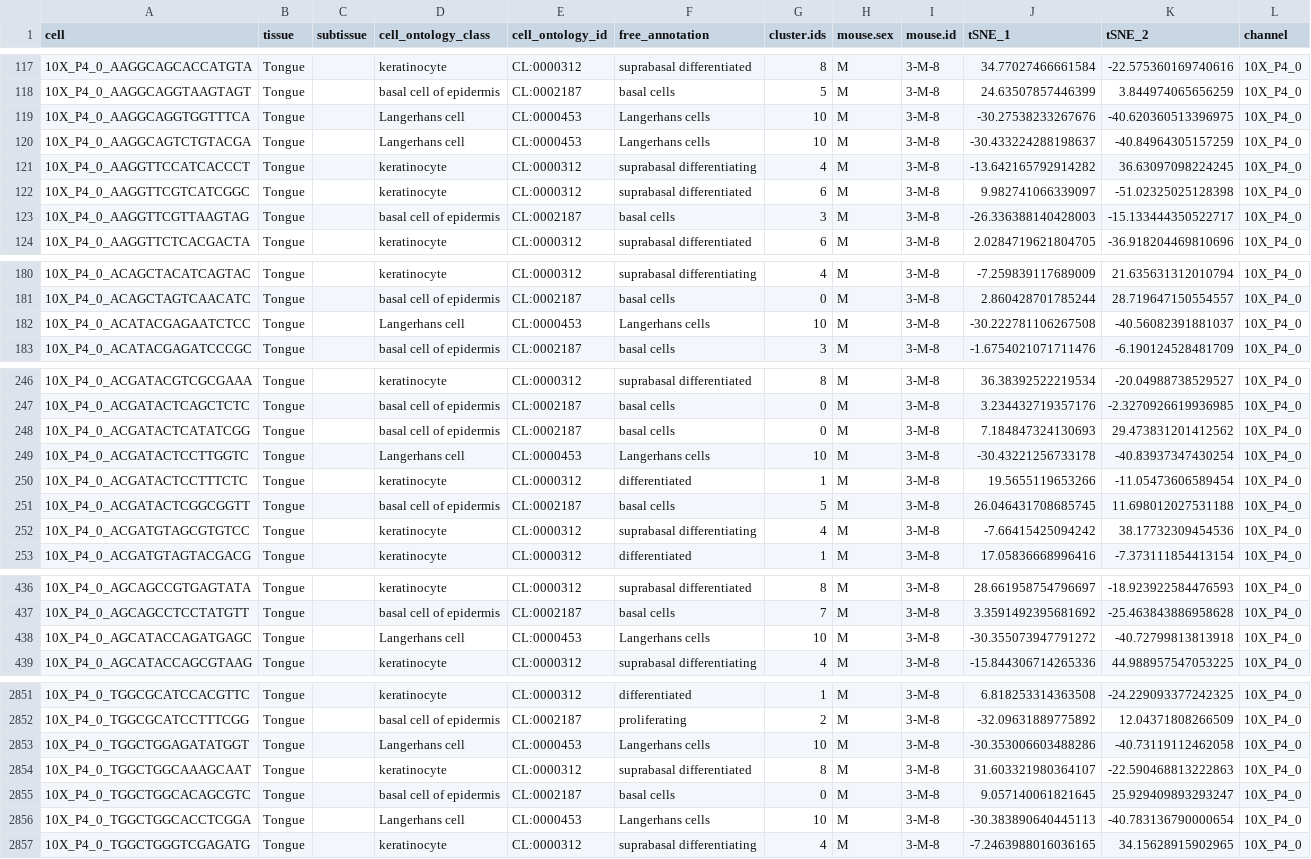
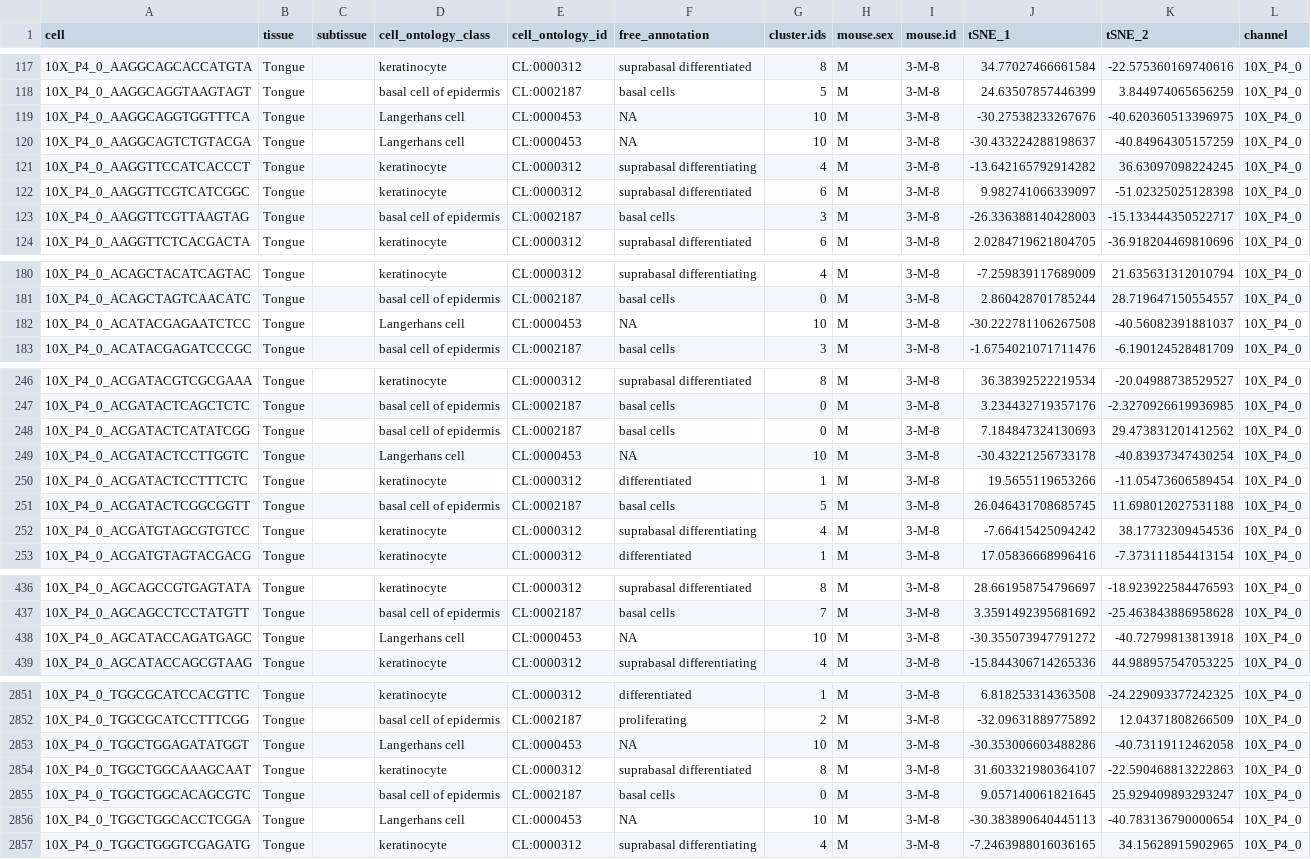
Before and after one commit to czbiohub-sf/tabula-muris, a CSV file: 00_data_ingest/03_tissue_annotation_csv/Tongue_droplet_annotation.csv, drawn as a sheet; only a part is shown, gaps mark what is left out; the diff covers the shown part only.

```diff
--- a/00_data_ingest/03_tissue_annotation_csv/Tongue_droplet_annotation.csv
+++ b/00_data_ingest/03_tissue_annotation_csv/Tongue_droplet_annotation.csv
@@ -118,4 +118,4 @@ cell,tissue,subtissue,cell_ontology_class,cell_ontology_id,free_annotation,clust
 10X_P4_0_AAGGCAGGTAAGTAGT,Tongue,,basal cell of epidermis,CL:0002187,basal cells,5,M,3-M-8,24.63507857446399,3.844974065656259,10X_P4_0
-10X_P4_0_AAGGCAGGTGGTTTCA,Tongue,,Langerhans cell,CL:0000453,Langerhans cells,10,M,3-M-8,-30.27538233267676,-40.620360513396975,10X_P4_0
-10X_P4_0_AAGGCAGTCTGTACGA,Tongue,,Langerhans cell,CL:0000453,Langerhans cells,10,M,3-M-8,-30.433224288198637,-40.84964305157259,10X_P4_0
+10X_P4_0_AAGGCAGGTGGTTTCA,Tongue,,Langerhans cell,CL:0000453,NA,10,M,3-M-8,-30.27538233267676,-40.620360513396975,10X_P4_0
+10X_P4_0_AAGGCAGTCTGTACGA,Tongue,,Langerhans cell,CL:0000453,NA,10,M,3-M-8,-30.433224288198637,-40.84964305157259,10X_P4_0
 10X_P4_0_AAGGTTCCATCACCCT,Tongue,,keratinocyte,CL:0000312,suprabasal differentiating,4,M,3-M-8,-13.642165792914282,36.63097098224245,10X_P4_0
@@ -181,3 +181,3 @@ cell,tissue,subtissue,cell_ontology_class,cell_ontology_id,free_annotation,clust
 10X_P4_0_ACAGCTAGTCAACATC,Tongue,,basal cell of epidermis,CL:0002187,basal cells,0,M,3-M-8,2.860428701785244,28.719647150554557,10X_P4_0
-10X_P4_0_ACATACGAGAATCTCC,Tongue,,Langerhans cell,CL:0000453,Langerhans cells,10,M,3-M-8,-30.222781106267508,-40.56082391881037,10X_P4_0
+10X_P4_0_ACATACGAGAATCTCC,Tongue,,Langerhans cell,CL:0000453,NA,10,M,3-M-8,-30.222781106267508,-40.56082391881037,10X_P4_0
 10X_P4_0_ACATACGAGATCCCGC,Tongue,,basal cell of epidermis,CL:0002187,basal cells,3,M,3-M-8,-1.6754021071711476,-6.190124528481709,10X_P4_0
@@ -248,3 +248,3 @@ cell,tissue,subtissue,cell_ontology_class,cell_ontology_id,free_annotation,clust
 10X_P4_0_ACGATACTCATATCGG,Tongue,,basal cell of epidermis,CL:0002187,basal cells,0,M,3-M-8,7.184847324130693,29.473831201412562,10X_P4_0
-10X_P4_0_ACGATACTCCTTGGTC,Tongue,,Langerhans cell,CL:0000453,Langerhans cells,10,M,3-M-8,-30.43221256733178,-40.83937347430254,10X_P4_0
+10X_P4_0_ACGATACTCCTTGGTC,Tongue,,Langerhans cell,CL:0000453,NA,10,M,3-M-8,-30.43221256733178,-40.83937347430254,10X_P4_0
 10X_P4_0_ACGATACTCCTTTCTC,Tongue,,keratinocyte,CL:0000312,differentiated,1,M,3-M-8,19.5655119653266,-11.05473606589454,10X_P4_0
@@ -437,3 +437,3 @@ cell,tissue,subtissue,cell_ontology_class,cell_ontology_id,free_annotation,clust
 10X_P4_0_AGCAGCCTCCTATGTT,Tongue,,basal cell of epidermis,CL:0002187,basal cells,7,M,3-M-8,3.3591492395681692,-25.463843886958628,10X_P4_0
-10X_P4_0_AGCATACCAGATGAGC,Tongue,,Langerhans cell,CL:0000453,Langerhans cells,10,M,3-M-8,-30.355073947791272,-40.72799813813918,10X_P4_0
+10X_P4_0_AGCATACCAGATGAGC,Tongue,,Langerhans cell,CL:0000453,NA,10,M,3-M-8,-30.355073947791272,-40.72799813813918,10X_P4_0
 10X_P4_0_AGCATACCAGCGTAAG,Tongue,,keratinocyte,CL:0000312,suprabasal differentiating,4,M,3-M-8,-15.844306714265336,44.988957547053225,10X_P4_0
@@ -2852,6 +2852,6 @@ cell,tissue,subtissue,cell_ontology_class,cell_ontology_id,free_annotation,clust
 10X_P4_0_TGGCGCATCCTTTCGG,Tongue,,basal cell of epidermis,CL:0002187,proliferating,2,M,3-M-8,-32.09631889775892,12.04371808266509,10X_P4_0
-10X_P4_0_TGGCTGGAGATATGGT,Tongue,,Langerhans cell,CL:0000453,Langerhans cells,10,M,3-M-8,-30.353006603488286,-40.73119112462058,10X_P4_0
+10X_P4_0_TGGCTGGAGATATGGT,Tongue,,Langerhans cell,CL:0000453,NA,10,M,3-M-8,-30.353006603488286,-40.73119112462058,10X_P4_0
 10X_P4_0_TGGCTGGCAAAGCAAT,Tongue,,keratinocyte,CL:0000312,suprabasal differentiated,8,M,3-M-8,31.603321980364107,-22.590468813222863,10X_P4_0
 10X_P4_0_TGGCTGGCACAGCGTC,Tongue,,basal cell of epidermis,CL:0002187,basal cells,0,M,3-M-8,9.057140061821645,25.929409893293247,10X_P4_0
-10X_P4_0_TGGCTGGCACCTCGGA,Tongue,,Langerhans cell,CL:0000453,Langerhans cells,10,M,3-M-8,-30.383890640445113,-40.783136790000654,10X_P4_0
+10X_P4_0_TGGCTGGCACCTCGGA,Tongue,,Langerhans cell,CL:0000453,NA,10,M,3-M-8,-30.383890640445113,-40.783136790000654,10X_P4_0
 10X_P4_0_TGGCTGGGTCGAGATG,Tongue,,keratinocyte,CL:0000312,suprabasal differentiating,4,M,3-M-8,-7.2463988016036165,34.15628915902965,10X_P4_0
```
Also changed, not shown: 31 edited cells elsewhere in this file, 00_data_ingest/03_tissue_annotation_csv/Aorta_facs_annotation.csv, 00_data_ingest/03_tissue_annotation_csv/Bladder_droplet_annotation.csv, 11 other files.
